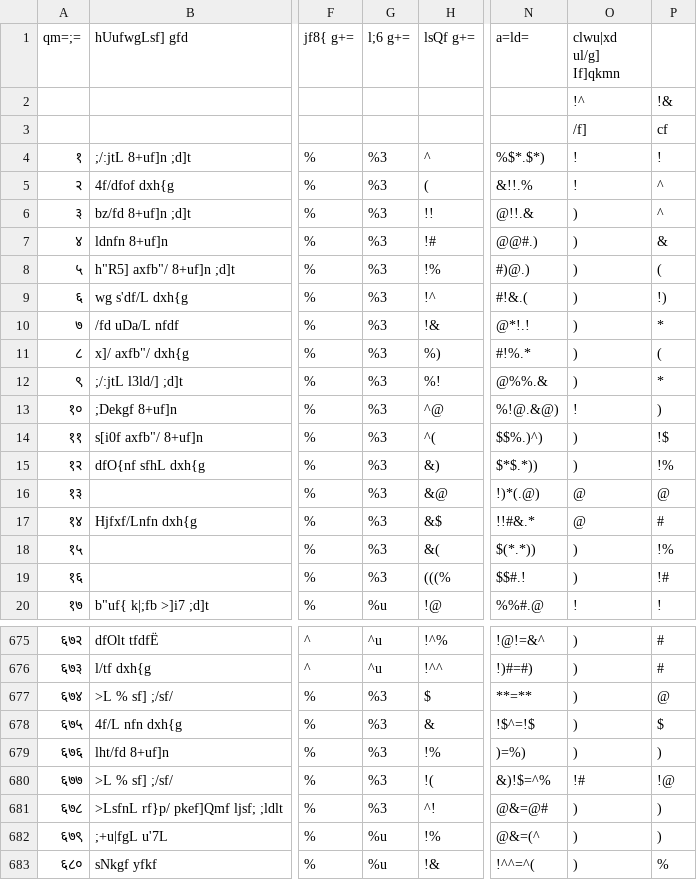
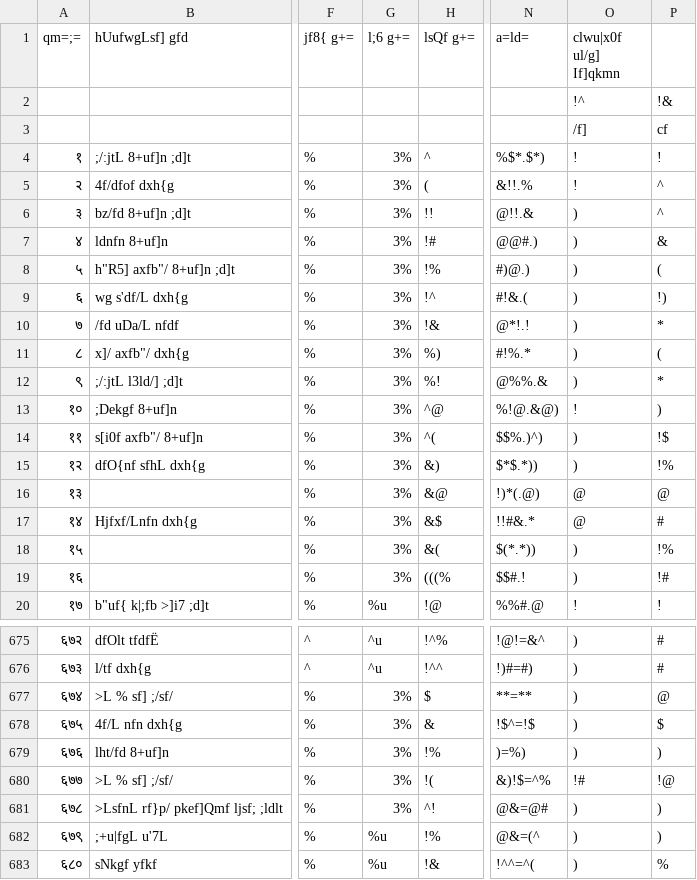
Before and after one commit to Anxiety067/Khokana, a CSV file: public/land_acquisition_notice_2016.csv, drawn as a sheet; only a part is shown, gaps mark what is left out; the diff names each change by its address in the sheet, - before the commit and + after, or states it on an @@ line.

```diff
--- a/public/land_acquisition_notice_2016.csv
+++ b/public/land_acquisition_notice_2016.csv
-O1: clwu|xd ul/g] If]qkmn
+O1: clwu|x0f ul/g] If]qkmn
-G4:G19 (l;6 g+=): %3
+G4:G19 (l;6 g+=): 3%
-G677:G681 (l;6 g+=): %3
+G677:G681 (l;6 g+=): 3%
```
Also changed, not shown: 8 other files.
